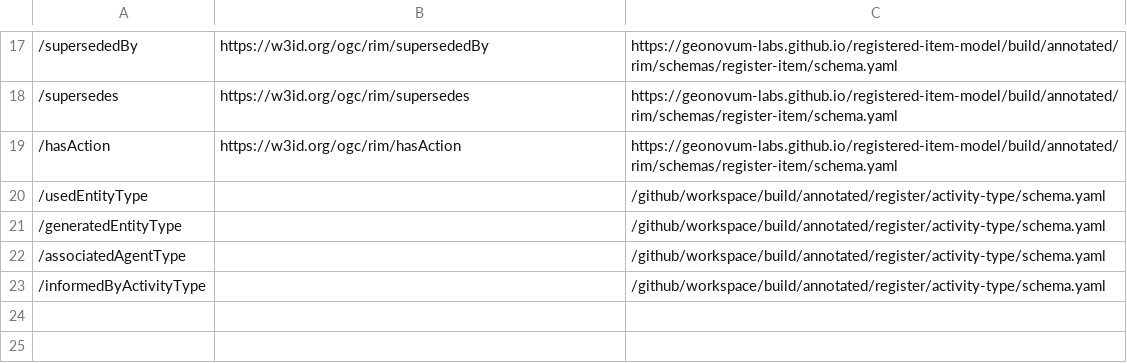
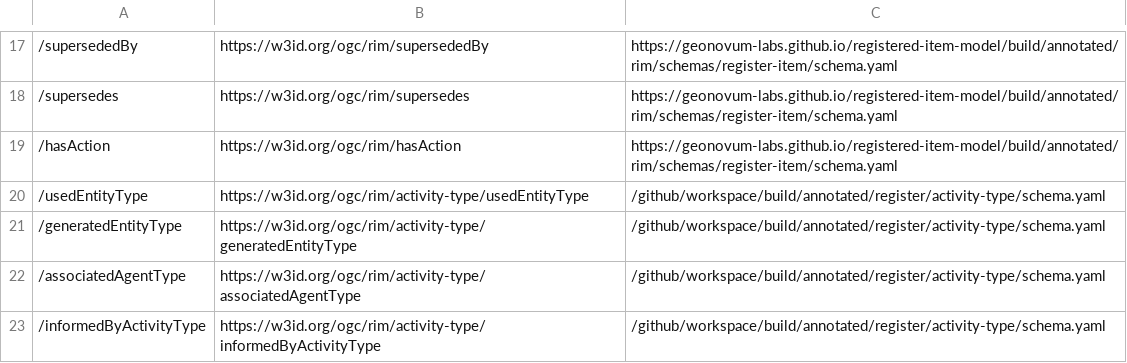
Before and after one commit to Geonovum-labs/activity-type-register, a TSV file: build/annotated/register/activity-type/_visited_properties.tsv, drawn as a sheet; only a part is shown, gaps mark what is left out; the diff names each change by its address in the sheet, - before the commit and + after, or states it on an @@ line.

Commit message:
Building blocks postprocessing

```diff
--- a/build/annotated/register/activity-type/_visited_properties.tsv
+++ b/build/annotated/register/activity-type/_visited_properties.tsv
-B20: (empty)
+B20: https://w3id.org/ogc/rim/activity-type/usedEntityType
-B21: (empty)
+B21: https://w3id.org/ogc/rim/activity-type/generatedEntityType
-B22: (empty)
+B22: https://w3id.org/ogc/rim/activity-type/associatedAgentType
-B23: (empty)
+B23: https://w3id.org/ogc/rim/activity-type/informedByActivityType
```
Also changed, not shown: build/annotated/register/geoprocessing-activity-types/_visited_properties.tsv, build/annotated/register/st-ml-activity-types/_visited_properties.tsv, 30 other files.
